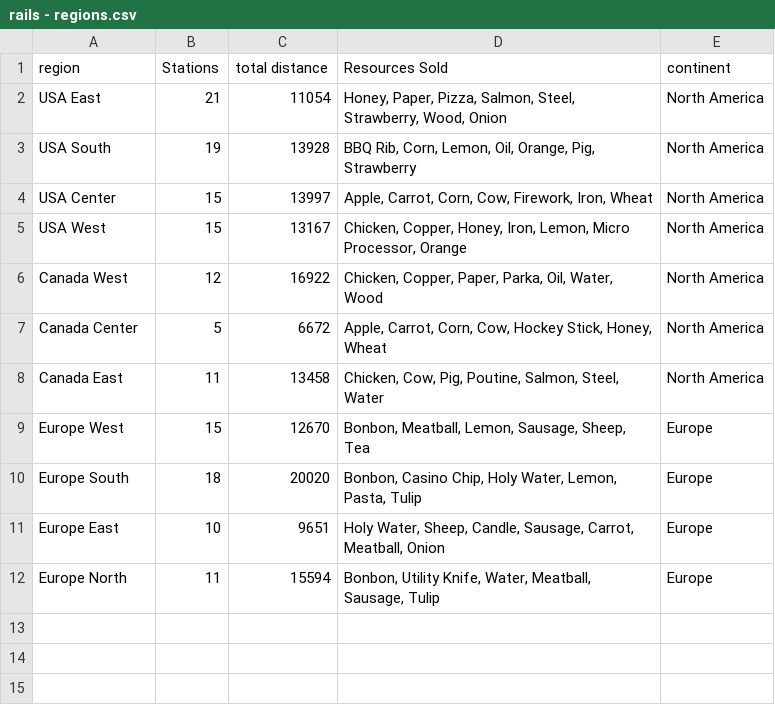
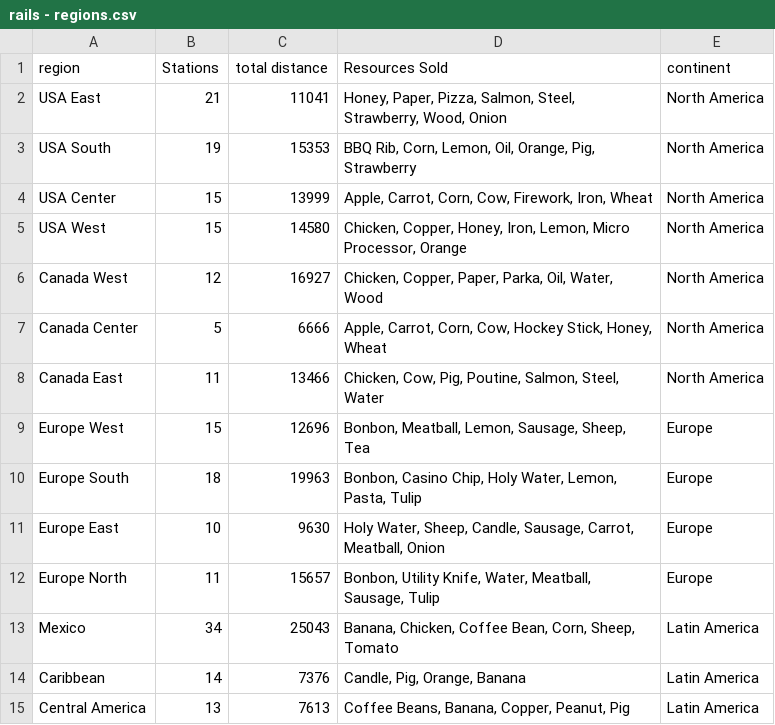
Before and after one commit to railslog2017/json, a CSV file: csv/rails - regions.csv, drawn as a sheet.

Commit message:
update regions

```diff
--- a/csv/rails - regions.csv
+++ b/csv/rails - regions.csv
@@ -1,12 +1,15 @@
 region,Stations,total distance,Resources Sold,continent
-USA East,21,11054,"Honey, Paper, Pizza, Salmon, Steel, Strawberry, Wood, Onion",North America
-USA South,19,13928,"BBQ Rib, Corn, Lemon, Oil, Orange, Pig, Strawberry",North America
-USA Center,15,13997,"Apple, Carrot, Corn, Cow, Firework, Iron, Wheat",North America
-USA West,15,13167,"Chicken, Copper, Honey, Iron, Lemon, Micro Processor, Orange",North America
-Canada West,12,16922,"Chicken, Copper, Paper, Parka, Oil, Water, Wood",North America
-Canada Center,5,6672,"Apple, Carrot, Corn, Cow, Hockey Stick, Honey, Wheat",North America
-Canada East,11,13458,"Chicken, Cow, Pig, Poutine, Salmon, Steel, Water",North America
-Europe West,15,12670,"Bonbon, Meatball, Lemon, Sausage, Sheep, Tea",Europe
-Europe South,18,20020,"Bonbon, Casino Chip, Holy Water, Lemon, Pasta, Tulip",Europe
-Europe East,10,9651,"Holy Water, Sheep, Candle, Sausage, Carrot, Meatball, Onion",Europe
-Europe North,11,15594,"Bonbon, Utility Knife, Water, Meatball, Sausage, Tulip",Europe
+USA East,21,11041,"Honey, Paper, Pizza, Salmon, Steel, Strawberry, Wood, Onion",North America
+USA South,19,15353,"BBQ Rib, Corn, Lemon, Oil, Orange, Pig, Strawberry",North America
+USA Center,15,13999,"Apple, Carrot, Corn, Cow, Firework, Iron, Wheat",North America
+USA West,15,14580,"Chicken, Copper, Honey, Iron, Lemon, Micro Processor, Orange",North America
+Canada West,12,16927,"Chicken, Copper, Paper, Parka, Oil, Water, Wood",North America
+Canada Center,5,6666,"Apple, Carrot, Corn, Cow, Hockey Stick, Honey, Wheat",North America
+Canada East,11,13466,"Chicken, Cow, Pig, Poutine, Salmon, Steel, Water",North America
+Europe West,15,12696,"Bonbon, Meatball, Lemon, Sausage, Sheep, Tea",Europe
+Europe South,18,19963,"Bonbon, Casino Chip, Holy Water, Lemon, Pasta, Tulip",Europe
+Europe East,10,9630,"Holy Water, Sheep, Candle, Sausage, Carrot, Meatball, Onion",Europe
+Europe North,11,15657,"Bonbon, Utility Knife, Water, Meatball, Sausage, Tulip",Europe
+Mexico,34,25043,"Banana, Chicken, Coffee Bean, Corn, Sheep, Tomato",Latin America
+Caribbean,14,7376,"Candle, Pig, Orange, Banana ",Latin America
+Central America,13,7613,"Coffee Beans, Banana, Copper, Peanut, Pig ",Latin America
```
Also changed, not shown: 2 other files.
